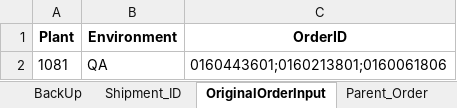
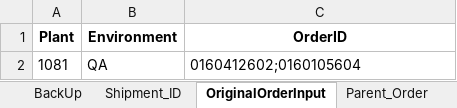
Before and after one commit to Vino0585/Nike, an Excel workbook: J30/Input_files/Outbound_Worksheet.xlsx, sheet OriginalOrderInput, drawn as a sheet; values as stored, in another font and other column widths than the file's, no borders; the diff names each change by its address in the sheet, - before the commit and + after, or states it on an @@ line.

```diff
--- a/J30/Input_files/Outbound_Worksheet.xlsx (sheet OriginalOrderInput)
+++ b/J30/Input_files/Outbound_Worksheet.xlsx (sheet OriginalOrderInput)
-C2 (OrderID): 0160443601;0160213801;0160061806
+C2 (OrderID): 0160412602;0160105604
```
Also changed, not shown: sheet MHE_Journal, sheet MasterInput, J30/Input_files/WorkSheet.xlsx, J30/Output_files/MHE_Journal_Inbound_results.xlsx, 10 other files.
